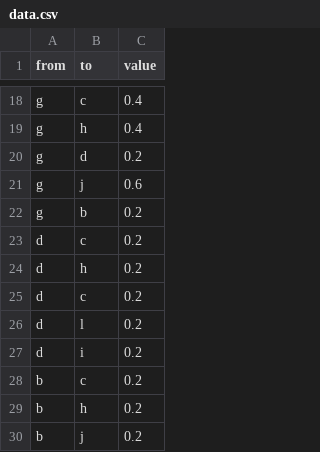
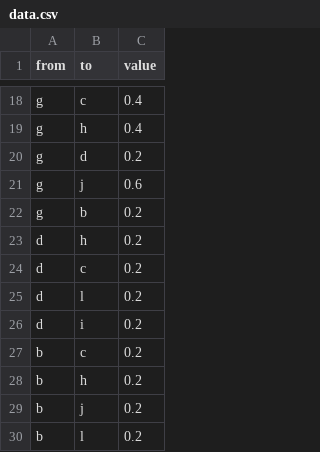
Before and after one commit to schnee/garland, a CSV file: data/data.csv, drawn as a sheet; only a part is shown, gaps mark what is left out; the shorter side is filled out with more unchanged rows.

```diff
--- a/data/data.csv
+++ b/data/data.csv
@@ -22,3 +22,2 @@ g,j,0.6
 g,b,0.2
-d,c,0.2
 d,h,0.2
```
Also changed, not shown: 2 other files.
